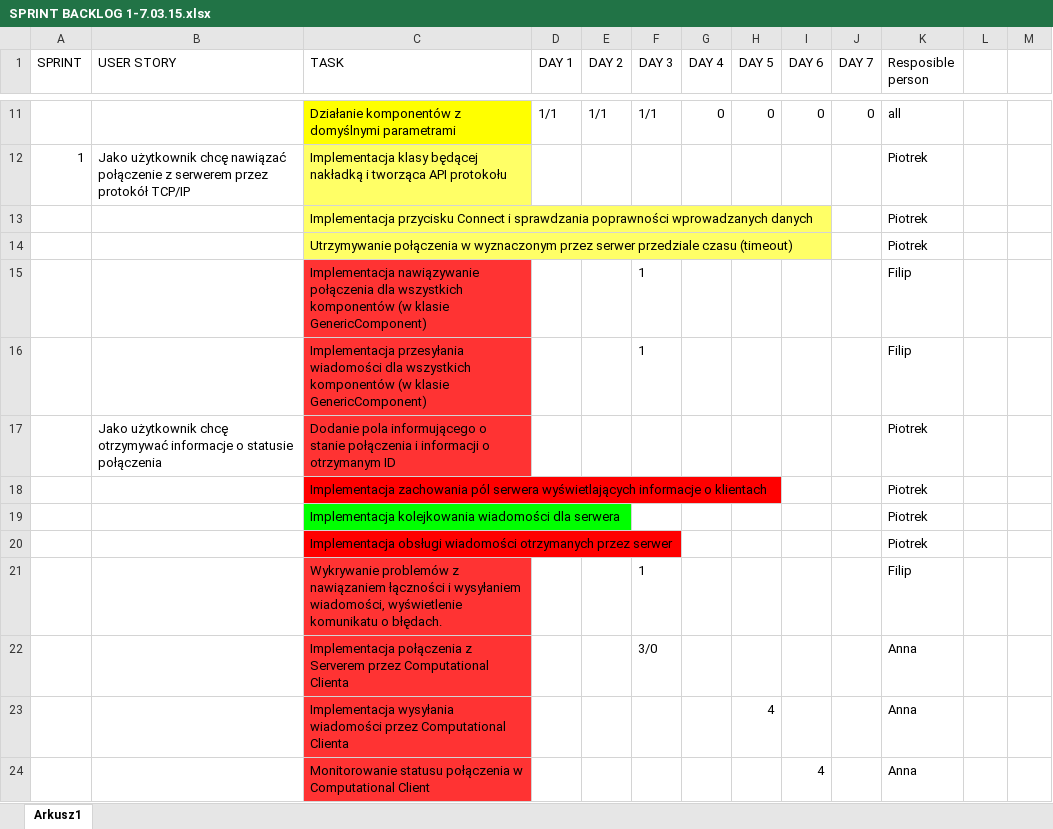
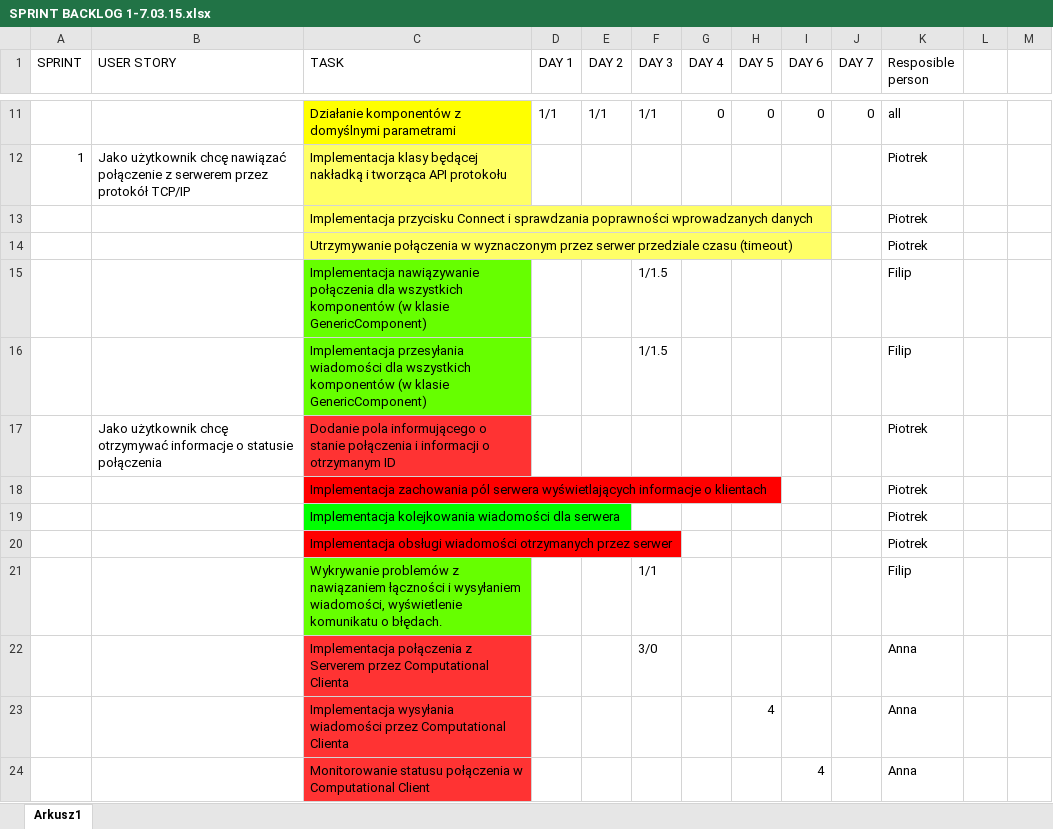
Before and after one commit to Waszker/IO_projekt, an Excel workbook: ComputationalCluster/doc/SPRINT BACKLOG 1-7.03.15.xlsx, sheet Arkusz1, drawn as a sheet; only a part is shown, gaps mark what is left out; values as stored, in another font and other column widths than the file's, no borders; the diff names each change by its address in the sheet, - before the commit and + after, or states it on an @@ line.

Commit message:
Sprint backlog update.

```diff
--- a/ComputationalCluster/doc/SPRINT BACKLOG 1-7.03.15.xlsx (sheet Arkusz1)
+++ b/ComputationalCluster/doc/SPRINT BACKLOG 1-7.03.15.xlsx (sheet Arkusz1)
-C15:C16 fill: #FF3333
+C15:C16 fill: #66FF00
-F15:F16 (DAY 3): 1
+F15:F16 (DAY 3): 1/1.5
-C21 fill: #FF3333
+C21 fill: #66FF00
-F21 (DAY 3): 1
+F21 (DAY 3): 1/1
```
